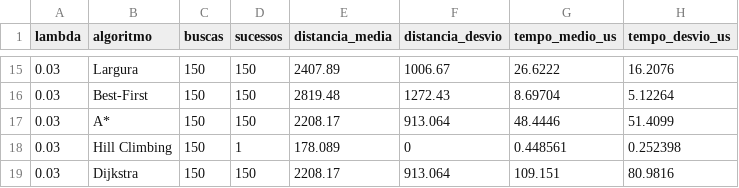
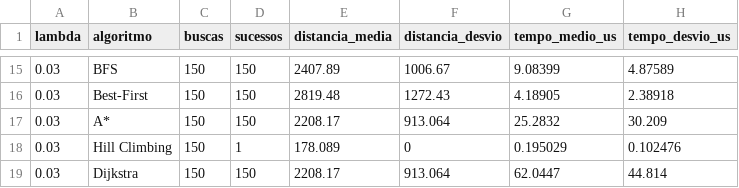
Before and after one commit to GlaucoFleuryCM/ProjetoIA, a CSV file: resultados.csv, drawn as a sheet; only a part is shown, gaps mark what is left out; the diff covers the shown part only.

```diff
--- a/resultados.csv
+++ b/resultados.csv
@@ -15,5 +15,5 @@ lambda,algoritmo,buscas,sucessos,distancia_media,distancia_desvio,tempo_medio_us
-0.03,Largura,150,150,2407.89,1006.67,26.6222,16.2076
-0.03,Best-First,150,150,2819.48,1272.43,8.69704,5.12264
-0.03,A*,150,150,2208.17,913.064,48.4446,51.4099
-0.03,Hill Climbing,150,1,178.089,0,0.448561,0.252398
-0.03,Dijkstra,150,150,2208.17,913.064,109.151,80.9816
+0.03,BFS,150,150,2407.89,1006.67,9.08399,4.87589
+0.03,Best-First,150,150,2819.48,1272.43,4.18905,2.38918
+0.03,A*,150,150,2208.17,913.064,25.2832,30.209
+0.03,Hill Climbing,150,1,178.089,0,0.195029,0.102476
+0.03,Dijkstra,150,150,2208.17,913.064,62.0447,44.814
```
Also changed, not shown: 31 edited cells elsewhere in this file, 1 other file.
